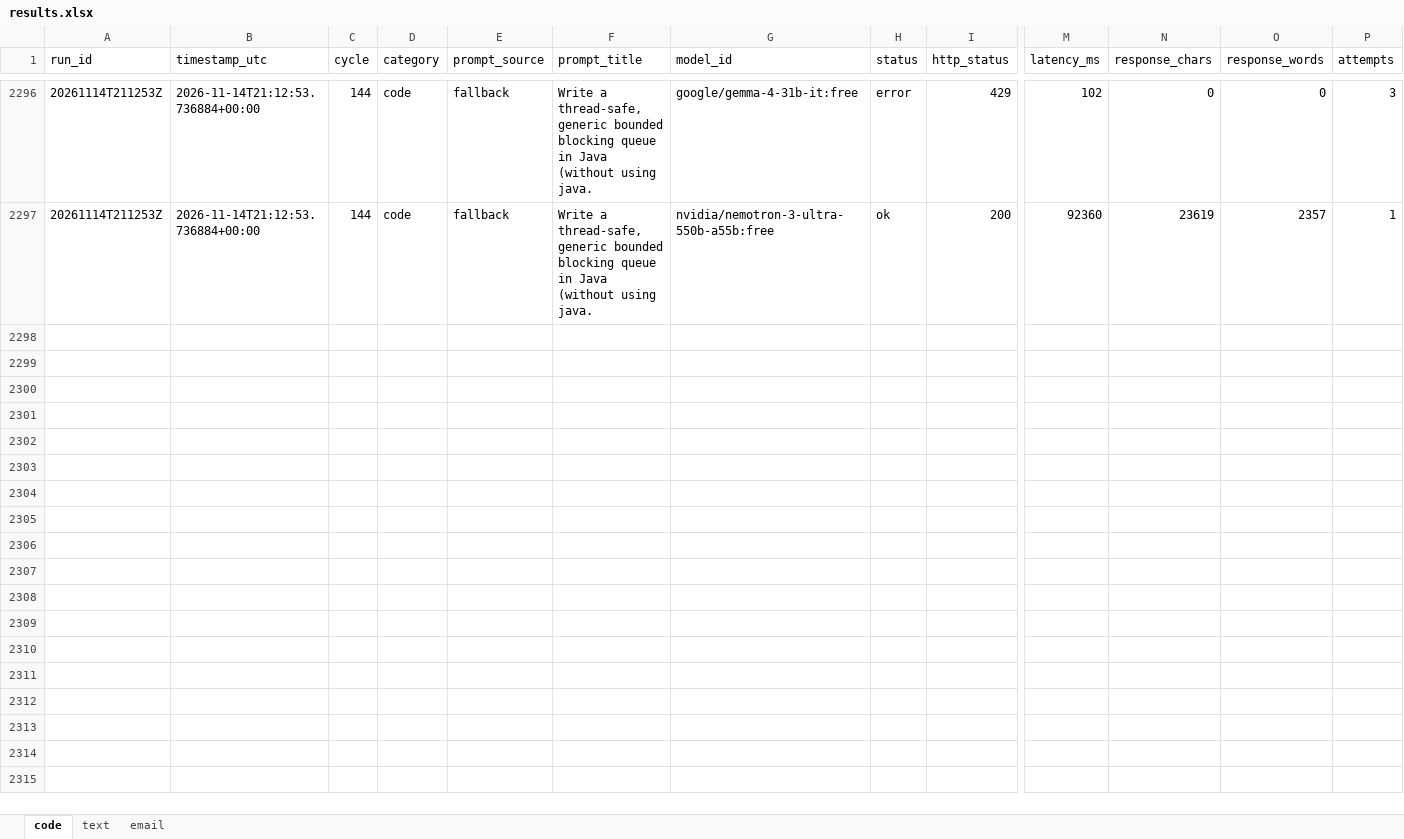
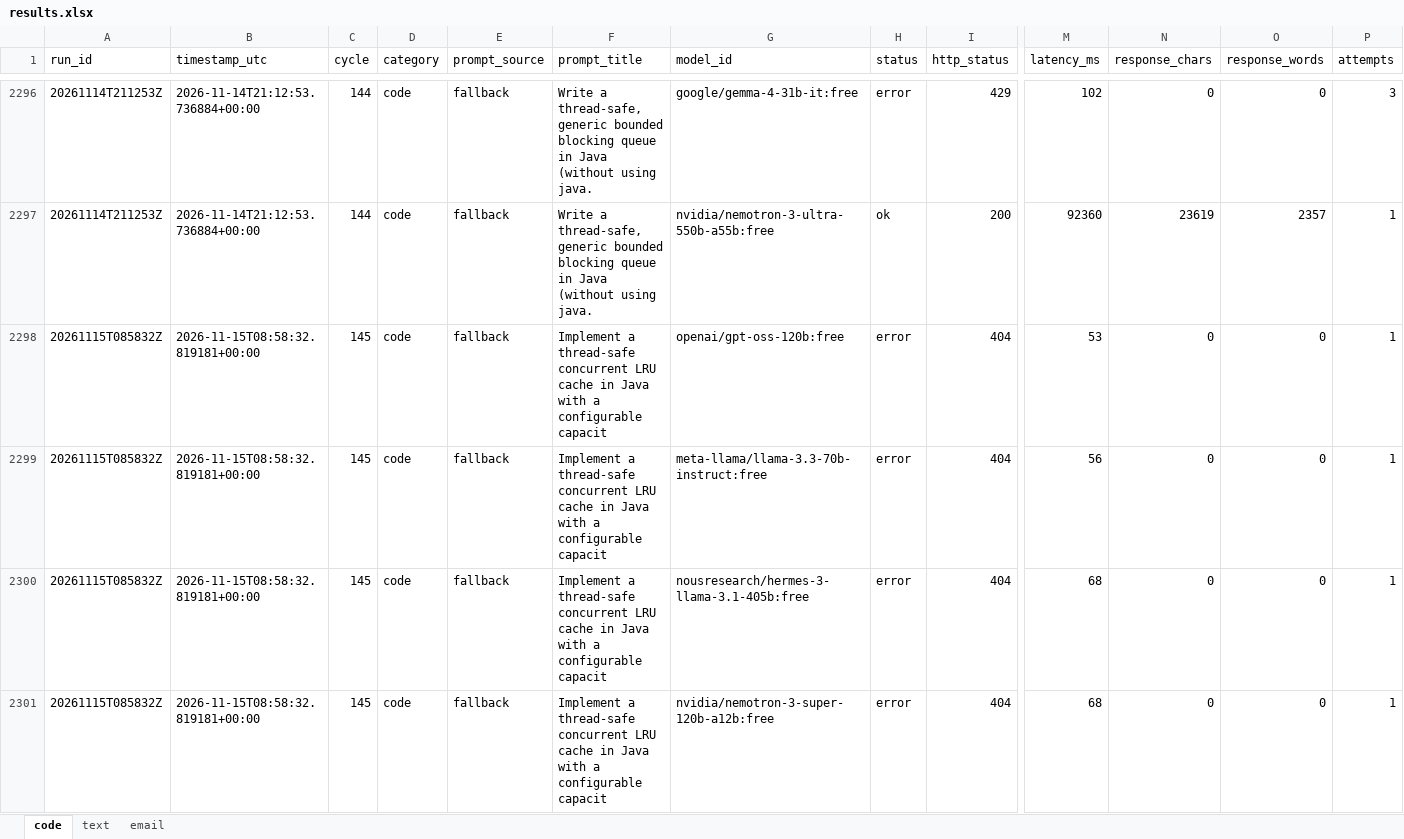
Before and after one commit to upendrasabnis/model-bench, an Excel workbook: results.xlsx, sheet code, drawn as a sheet; only a part is shown, gaps mark what is left out; values as stored, in another font and other column widths than the file's, no borders; rows hold the shown columns only; the diff covers the shown part only; the diff names each change by its address in the sheet, - before the commit and + after, or states it on an @@ line.

```diff
--- a/results.xlsx (sheet code)
+++ b/results.xlsx (sheet code)
+row 2298: 20261115T085832Z | 2026-11-15T08:58:32.819181+00:00 | 145 | code | fallback | Implement a thread-safe concurrent LRU cache in Java with a configurable capacit | openai/gpt-oss-120b:free | error | 404 | 53 | 0 | 0 | 1
+row 2299: 20261115T085832Z | 2026-11-15T08:58:32.819181+00:00 | 145 | code | fallback | Implement a thread-safe concurrent LRU cache in Java with a configurable capacit | meta-llama/llama-3.3-70b-instruct:free | error | 404 | 56 | 0 | 0 | 1
+row 2300: 20261115T085832Z | 2026-11-15T08:58:32.819181+00:00 | 145 | code | fallback | Implement a thread-safe concurrent LRU cache in Java with a configurable capacit | nousresearch/hermes-3-llama-3.1-405b:free | error | 404 | 68 | 0 | 0 | 1
+row 2301: 20261115T085832Z | 2026-11-15T08:58:32.819181+00:00 | 145 | code | fallback | Implement a thread-safe concurrent LRU cache in Java with a configurable capacit | nvidia/nemotron-3-super-120b-a12b:free | error | 404 | 68 | 0 | 0 | 1
```
Also changed, not shown: 12 added rows elsewhere in this sheet, sheet text, sheet email, 9 other files.
